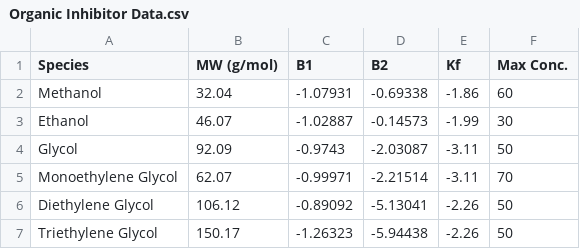
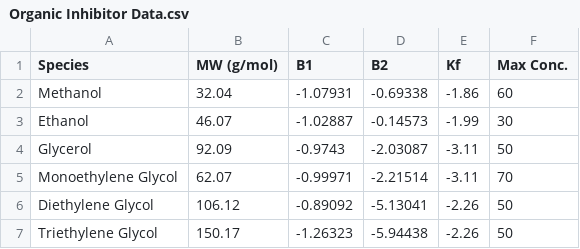
Before and after one commit to karstenkunneman/p2f_HydrateCalcLib, a CSV file: src/p2f_HydrateCalcLib/Organic Inhibitor Data.csv, drawn as a sheet.

```diff
--- a/src/p2f_HydrateCalcLib/Organic Inhibitor Data.csv
+++ b/src/p2f_HydrateCalcLib/Organic Inhibitor Data.csv
@@ -3,3 +3,3 @@ Methanol,32.04,-1.07931,-0.69338,-1.86,60
 Ethanol,46.07,-1.02887,-0.14573,-1.99,30
-Glycol,92.09,-0.9743,-2.03087,-3.11,50
+Glycerol,92.09,-0.9743,-2.03087,-3.11,50
 Monoethylene Glycol,62.07,-0.99971,-2.21514,-3.11,70
```
Also changed, not shown: 9 other files.
